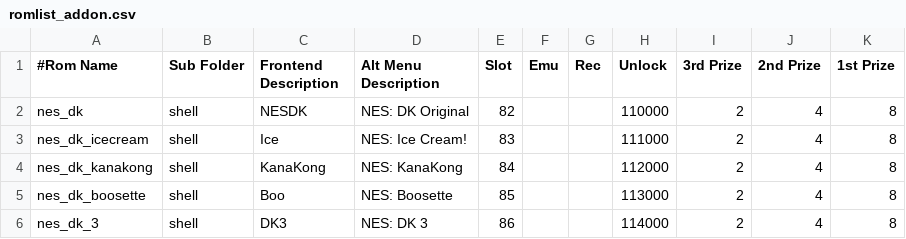
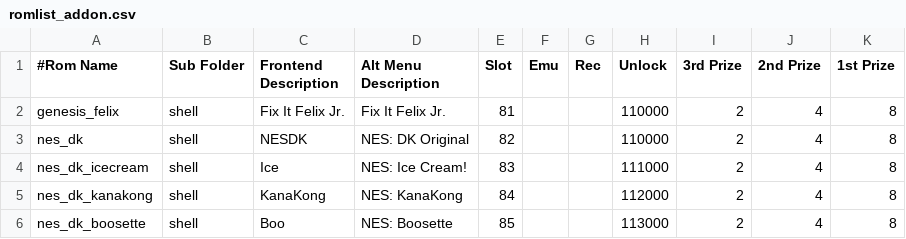
Before and after one commit to 10yard/dkafe, a CSV file: romlist_addon.csv, drawn as a sheet; only a part is shown; the shorter side is filled out with more unchanged rows; the diff covers the shown part only.

Commit message:
Improve menu scrolling.  Scroll using up/down and more quickly using left/right.  Detect longer key press of up/down. Add Genesis/Megadrive support Add Fix it Felix to C64 and Genesis Add game specific media switches

```diff
--- a/romlist_addon.csv
+++ b/romlist_addon.csv
@@ -1,2 +1,3 @@
 #Rom Name,Sub Folder,Frontend Description,Alt Menu Description,Slot,Emu,Rec,Unlock,3rd Prize,2nd Prize,1st Prize
+genesis_felix,shell,Fix It Felix Jr.,Fix It Felix Jr.,81,,,110000,2,4,8
 nes_dk,shell,NESDK,NES: DK Original,82,,,110000,2,4,8
```
Also changed, not shown: 3 added rows, 6 moved rows and 3 edited cells elsewhere in this file, 14 other files.
